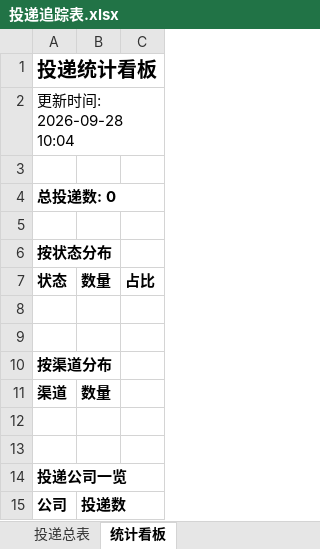
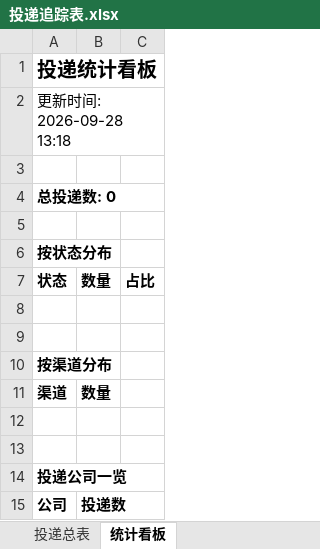
Before and after one commit to ziqizhao30-tech/wenke-radar, an Excel workbook: reports/投递追踪表.xlsx, sheet 统计看板, drawn as a sheet; values as stored, in another font and other column widths than the file's, no borders; the diff names each change by its address in the sheet, - before the commit and + after, or states it on an @@ line.

Commit message:
📰 秋招雷达日报 2026-09-28

```diff
--- a/reports/投递追踪表.xlsx (sheet 统计看板)
+++ b/reports/投递追踪表.xlsx (sheet 统计看板)
-A2: 更新时间: 2026-09-28 10:04
+A2: 更新时间: 2026-09-28 13:18
```
